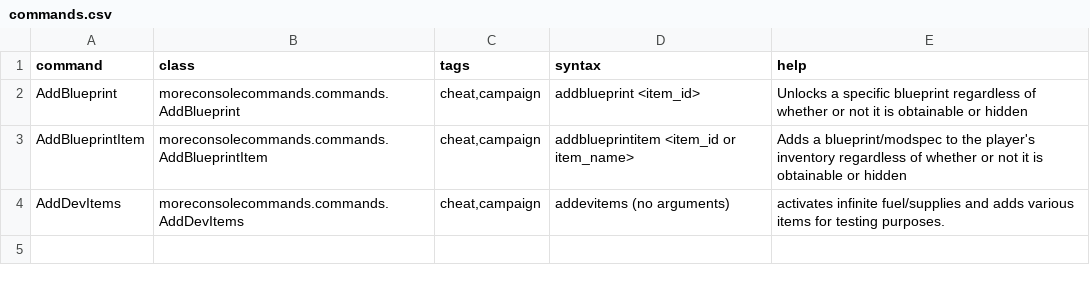
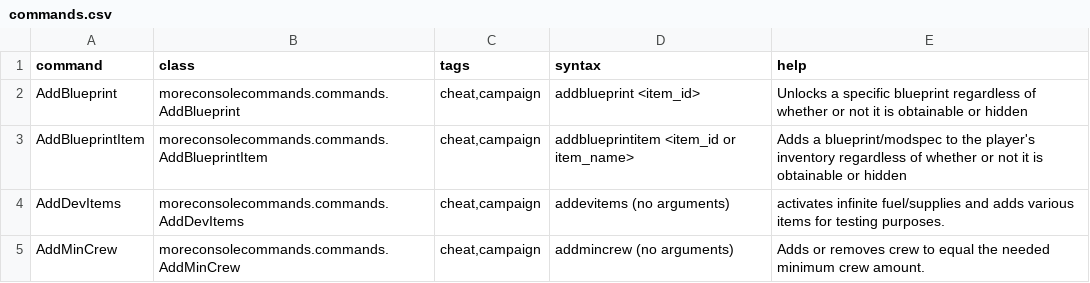
Before and after one commit to AudaxLudos/more-console-commands, a CSV file: data/console/commands.csv, drawn as a sheet.

Commit message:
Add command addmincrew

```diff
--- a/data/console/commands.csv
+++ b/data/console/commands.csv
@@ -4 +4,2 @@ AddBlueprintItem,moreconsolecommands.commands.AddBlueprintItem,"cheat,campaign",
 AddDevItems,moreconsolecommands.commands.AddDevItems,"cheat,campaign",addevitems (no arguments),activates infinite fuel/supplies and adds various items for testing purposes.,
+AddMinCrew,moreconsolecommands.commands.AddMinCrew,"cheat,campaign",addmincrew (no arguments),Adds or removes crew to equal the needed minimum crew amount.,
```
Also changed, not shown: 3 other files.
